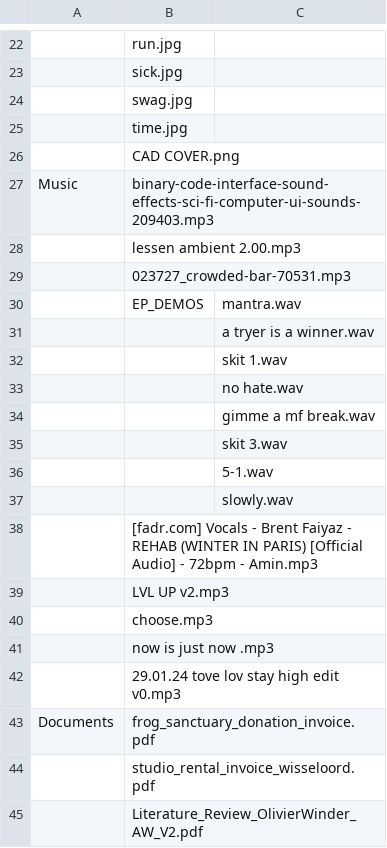
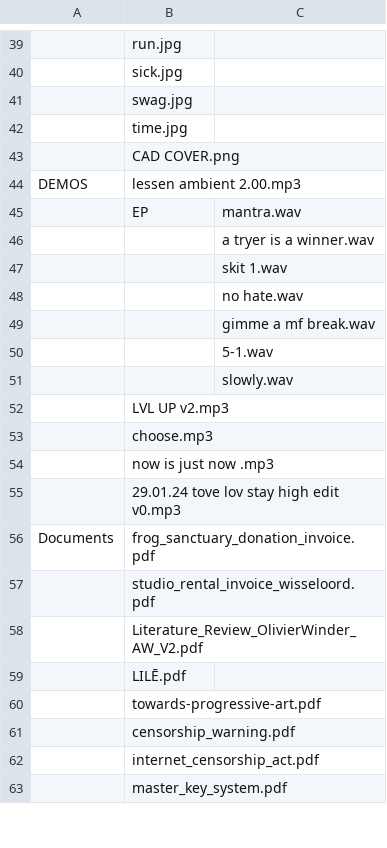
Before and after one commit to OlivierWinder/ctrl-alt-del, a CSV file: scripts/FILES - Blad1.csv, drawn as a sheet; only a part is shown, gaps mark what is left out; the shorter side is filled out with more unchanged rows; removed rows and columns are numbered as before the commit, all else as after; the diff covers the shown part only; the diff names each change by its address in the sheet, - before the commit and + after, or states it on an @@ line.

```diff
--- a/scripts/FILES - Blad1.csv
+++ b/scripts/FILES - Blad1.csv
-row 27: Music | binary-code-interface-sound-effects-sci-fi-computer-ui-sounds-209403.mp3
-A44: (empty)
+A44: DEMOS
-row 29:  | 023727_crowded-bar-70531.mp3
-B45: EP_DEMOS
+B45: EP
-row 35:  |  | skit 3.wav
-row 38:  | [fadr.com] Vocals - Brent Faiyaz - REHAB (WINTER IN PARIS) [Official Audio] - 72bpm - Amin.mp3
```
Also changed, not shown: 22 added rows, 5 removed rows and 7 edited cells elsewhere in this file, 49 other files.
